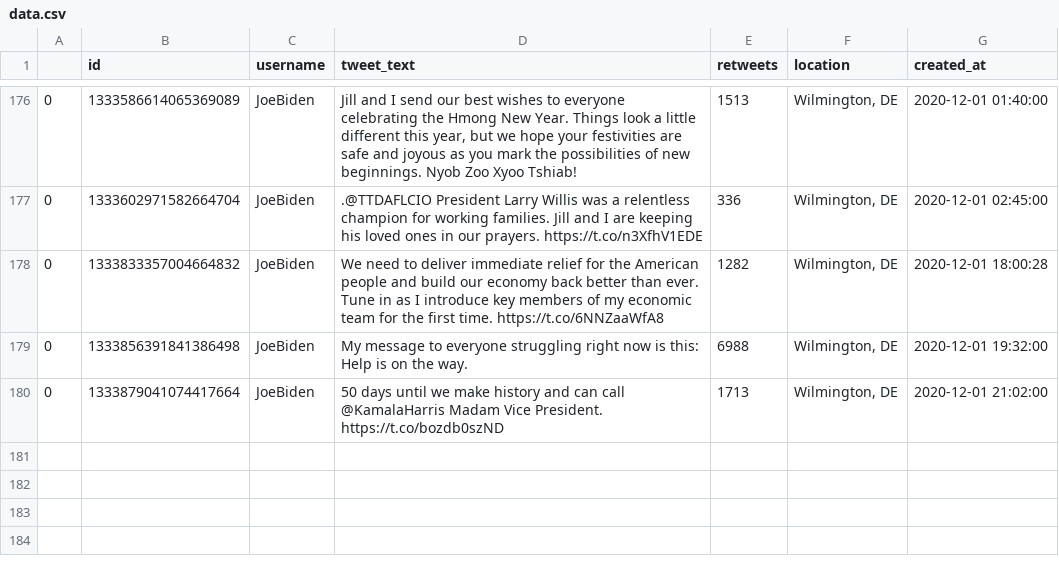
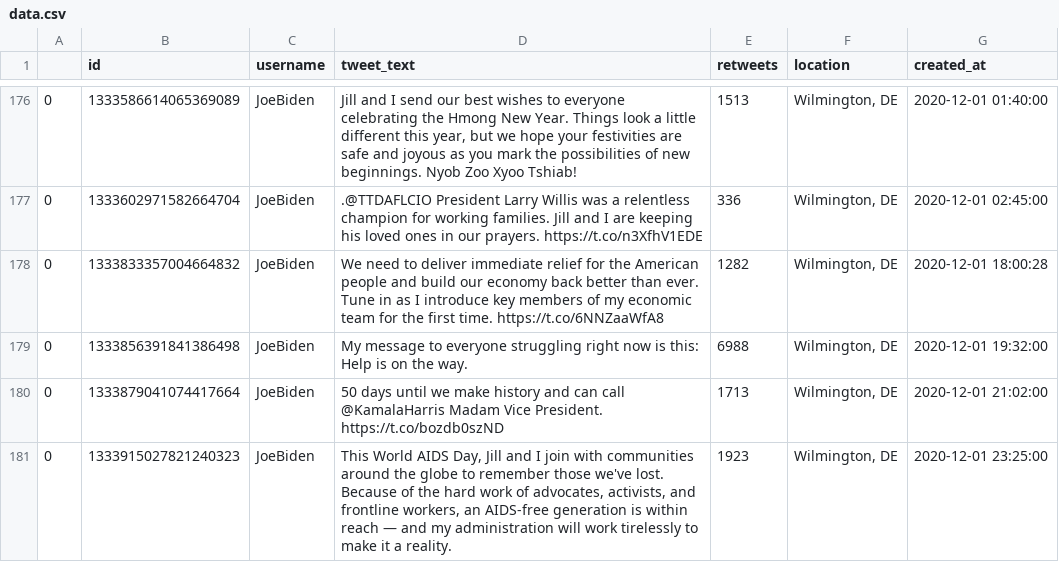
Before and after one commit to joshkraft/daily-candidate-tweets, a CSV file: data/JoeBiden/data.csv, drawn as a sheet; only a part is shown, gaps mark what is left out; the diff names each change by its address in the sheet, - before the commit and + after, or states it on an @@ line.

Commit message:
Latest data: Wed Dec  2 00:36:31 UTC 2020

```diff
--- a/data/JoeBiden/data.csv
+++ b/data/JoeBiden/data.csv
+row 181: 0 | 1333915027821240323 | JoeBiden | This World AIDS Day, Jill and I join with communities around the globe to remember those we've lost. Because of the hard work of advocates, activists, and frontline workers, an AIDS-free generation is within reach — and my administration will work tirelessly to make it a reality. | 1923 | Wilmington, DE | 2020-12-01 23:25:00
```
Also changed, not shown: data/realDonaldTrump/data.csv, 1 other file.
